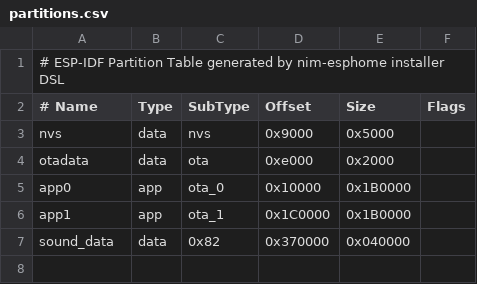
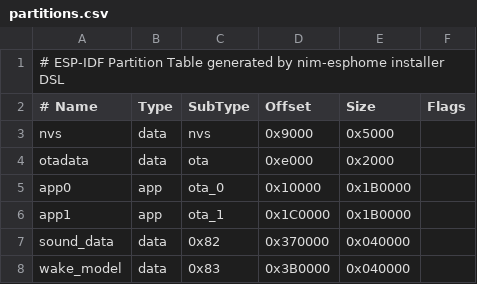
Before and after one commit to axiomantic/esphome-satellite, a CSV file: partitions.csv, drawn as a sheet; the diff names each change by its address in the sheet, - before the commit and + after, or states it on an @@ line.

Commit message:
fix(flash): add wake_model partition and automate web installer regeneration in CI

```diff
--- a/partitions.csv
+++ b/partitions.csv
+row 8: wake_model | data | 0x83 | 0x3B0000 | 0x040000
```
Also changed, not shown: 1 other file.
